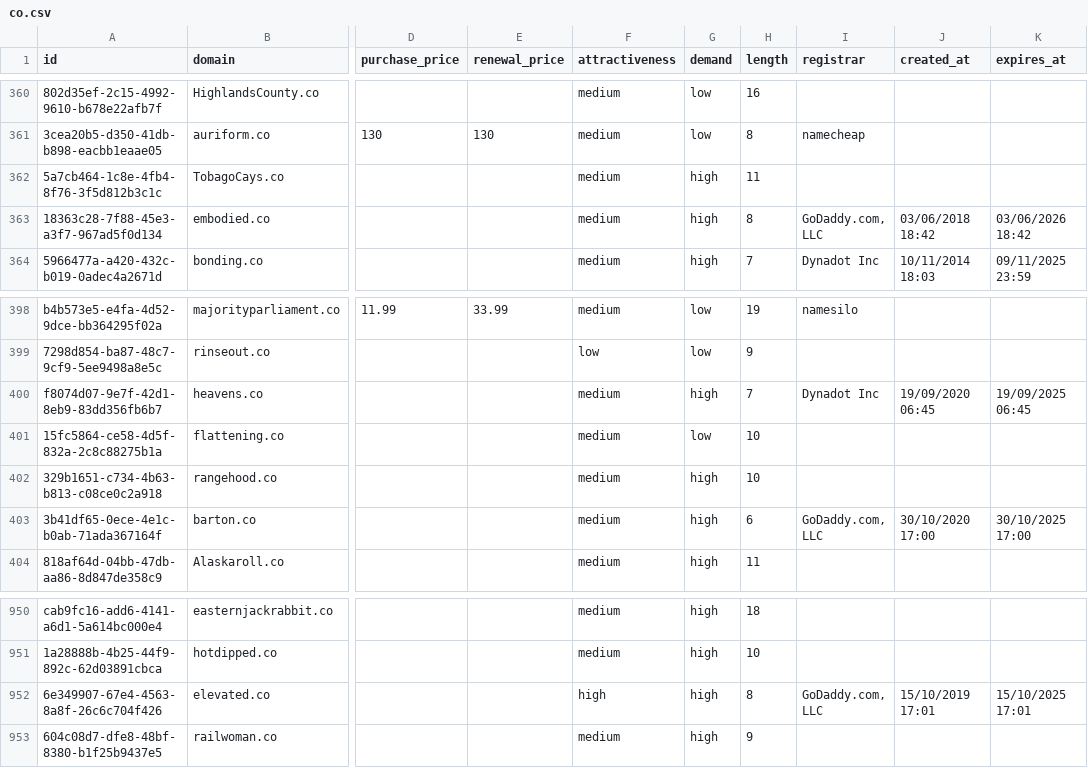
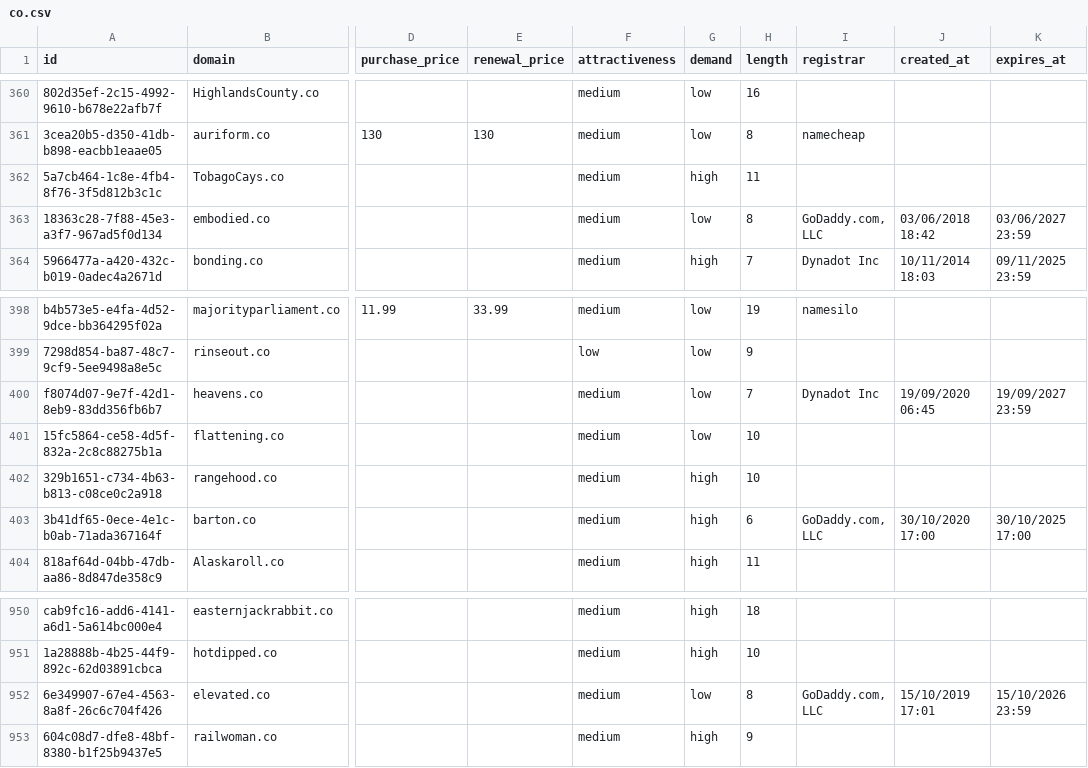
Before and after one commit to UniqueDomains/co-oneword-domains, a CSV file: co.csv, drawn as a sheet; only a part is shown, gaps mark what is left out; the diff names each change by its address in the sheet, - before the commit and + after, or states it on an @@ line.

Commit message:
Domains update

```diff
--- a/co.csv
+++ b/co.csv
-G363 (demand): high
+G363 (demand): low
-K363 (expires_at): 03/06/2026 18:42
+K363 (expires_at): 03/06/2027 23:59
-G400 (demand): high
+G400 (demand): low
-K400 (expires_at): 19/09/2025 06:45
+K400 (expires_at): 19/09/2027 23:59
-F952 (attractiveness): high
+F952 (attractiveness): medium
-G952 (demand): high
+G952 (demand): low
-K952 (expires_at): 15/10/2025 17:01
+K952 (expires_at): 15/10/2026 23:59
```
Also changed, not shown: 4 other files.
